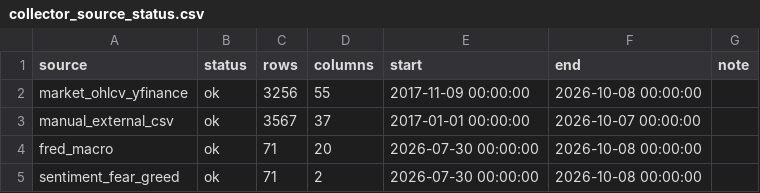
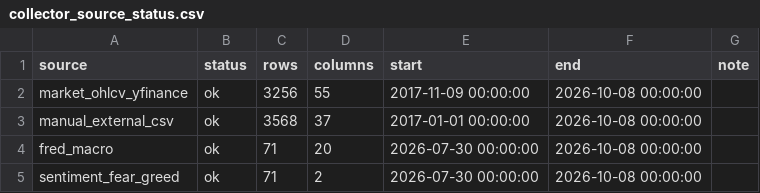
Before and after one commit to wscha231/eth-dashboard, a CSV file: lake/reports/collector_source_status.csv, drawn as a sheet; only a part is shown.

```diff
--- a/lake/reports/collector_source_status.csv
+++ b/lake/reports/collector_source_status.csv
@@ -2,3 +2,3 @@ source,status,rows,columns,start,end,note
 market_ohlcv_yfinance,ok,3256,55,2017-11-09 00:00:00,2026-10-08 00:00:00,
-manual_external_csv,ok,3567,37,2017-01-01 00:00:00,2026-10-07 00:00:00,
+manual_external_csv,ok,3568,37,2017-01-01 00:00:00,2026-10-08 00:00:00,
 fred_macro,ok,71,20,2026-07-30 00:00:00,2026-10-08 00:00:00,
```
Also changed, not shown: lake/gold/eth_provisional_daily.csv, 19 other files.
